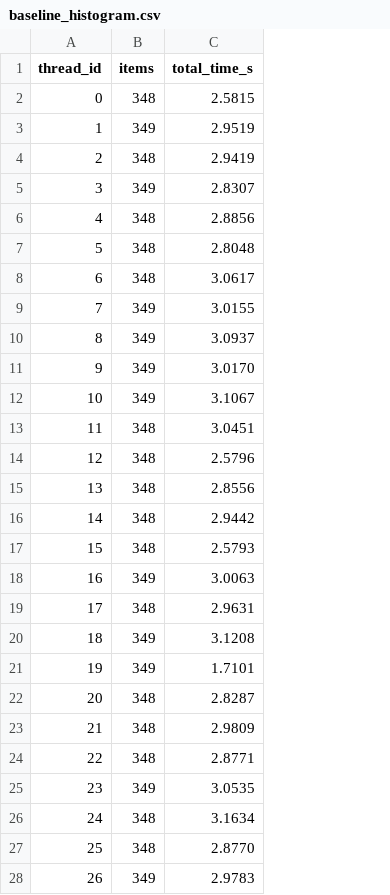
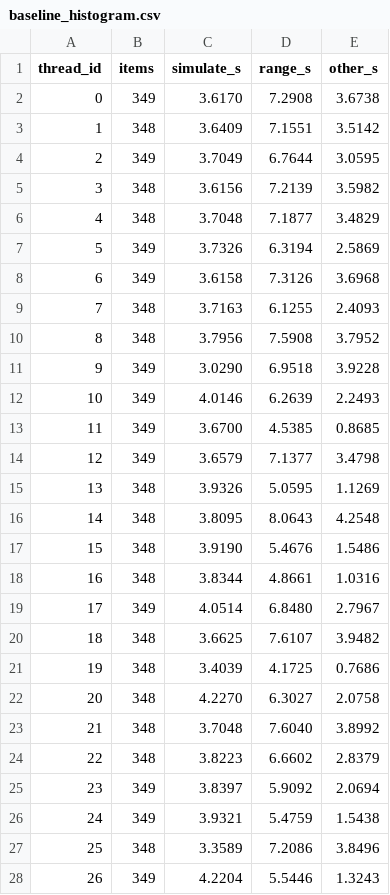
Before and after one commit to Amzashoo/dp3-predict-talk, a CSV file: data/baseline_histogram.csv, drawn as a sheet; only a part is shown; removed rows and columns are numbered as before the commit, all else as after; the diff covers the shown part only; the diff names each change by its address in the sheet, - before the commit and + after, or states it on an @@ line.

```diff
--- a/data/baseline_histogram.csv
+++ b/data/baseline_histogram.csv
-column C (total_time_s), rows 2-28: 2.5815 | 2.9519 | 2.9419 | 2.8307 | 2.8856 | 2.8048 | 3.0617 | 3.0155 | 3.0937 | 3.0170 | 3.1067 | 3.0451 | 2.5796 | 2.8556 | 2.9442 | 2.5793 | 3.0063 | 2.9631 | 3.1208 | 1.7101 | 2.8287 | 2.9809 | 2.8771 | 3.0535 | 3.1634 | 2.8770 | 2.9783
+column C (simulate_s), rows 2-28: 3.6170 | 3.6409 | 3.7049 | 3.6156 | 3.7048 | 3.7326 | 3.6158 | 3.7163 | 3.7956 | 3.0290 | 4.0146 | 3.6700 | 3.6579 | 3.9326 | 3.8095 | 3.9190 | 3.8344 | 4.0514 | 3.6625 | 3.4039 | 4.2270 | 3.7048 | 3.8223 | 3.8397 | 3.9321 | 3.3589 | 4.2204
+column D (range_s), rows 2-28: 7.2908 | 7.1551 | 6.7644 | 7.2139 | 7.1877 | 6.3194 | 7.3126 | 6.1255 | 7.5908 | 6.9518 | 6.2639 | 4.5385 | 7.1377 | 5.0595 | 8.0643 | 5.4676 | 4.8661 | 6.8480 | 7.6107 | 4.1725 | 6.3027 | 7.6040 | 6.6602 | 5.9092 | 5.4759 | 7.2086 | 5.5446
+column E (other_s), rows 2-28: 3.6738 | 3.5142 | 3.0595 | 3.5982 | 3.4829 | 2.5869 | 3.6968 | 2.4093 | 3.7952 | 3.9228 | 2.2493 | 0.8685 | 3.4798 | 1.1269 | 4.2548 | 1.5486 | 1.0316 | 2.7967 | 3.9482 | 0.7686 | 2.0758 | 3.8992 | 2.8379 | 2.0694 | 1.5438 | 3.8496 | 1.3243
-B2 (items): 348
+B2 (items): 349
-B3 (items): 349
+B3 (items): 348
-B4 (items): 348
+B4 (items): 349
-B5 (items): 349
+B5 (items): 348
-B7:B8 (items): 348
+B7:B8 (items): 349
-B9:B10 (items): 349
+B9:B10 (items): 348
-B13:B14 (items): 348
+B13:B14 (items): 349
-B18 (items): 349
+B18 (items): 348
-B19 (items): 348
+B19 (items): 349
-B20:B21 (items): 349
+B20:B21 (items): 348
-B26 (items): 348
+B26 (items): 349
```
Also changed, not shown: 15 edited cells elsewhere in this file, data/memory_traffic.csv, data/tbb_histogram.csv, 20 other files.
